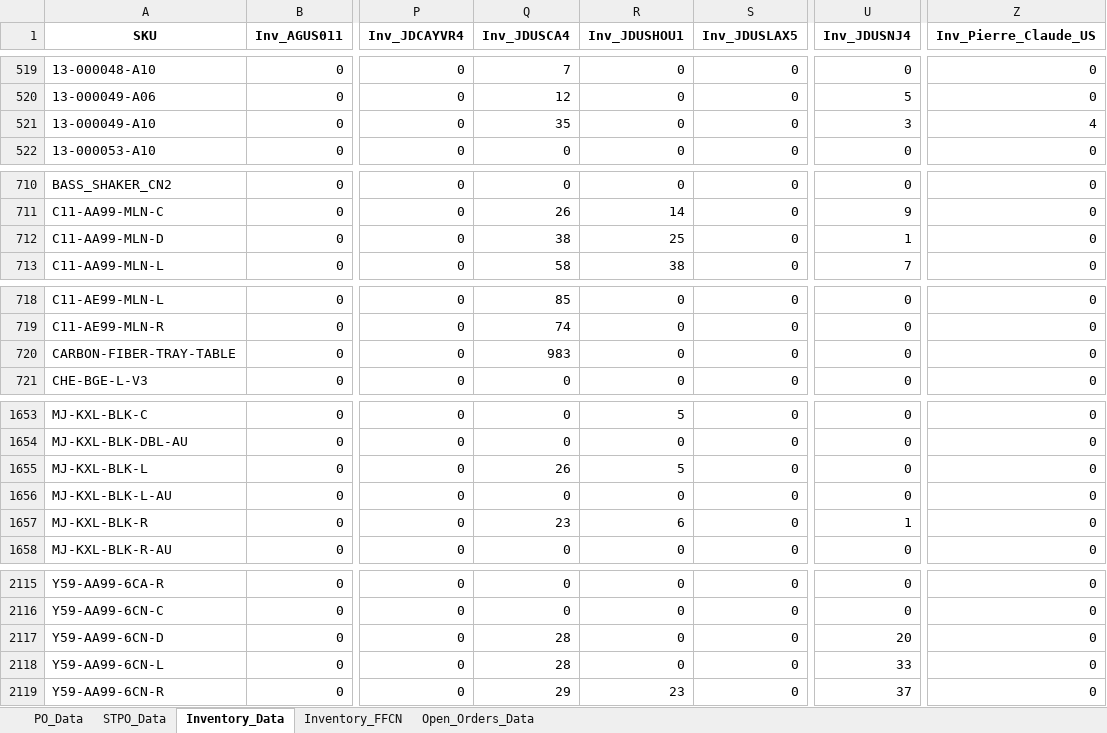
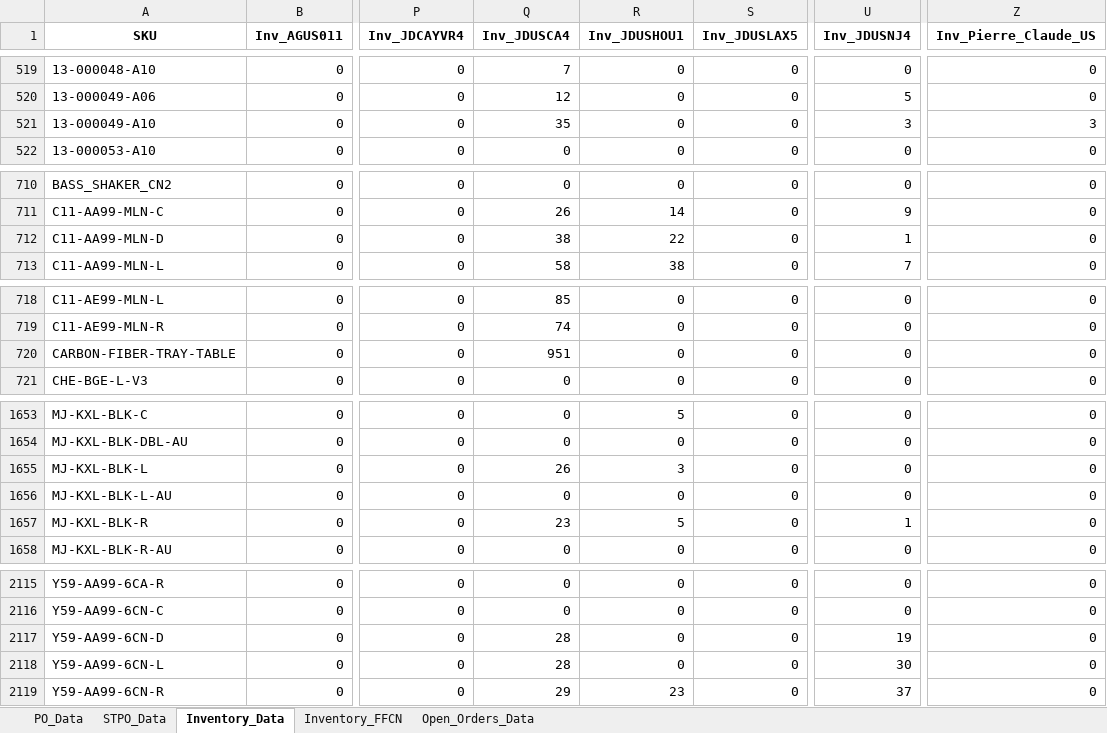
Before and after one commit to tom-valencia/eta-eccang-report, an Excel workbook: eccang_eta_report.xlsx, sheet Inventory_Data, drawn as a sheet; only a part is shown, gaps mark what is left out; values as stored, in another font and other column widths than the file's, no borders; the diff covers the shown part only; the diff names each change by its address in the sheet, - before the commit and + after, or states it on an @@ line.

```diff
--- a/eccang_eta_report.xlsx (sheet Inventory_Data)
+++ b/eccang_eta_report.xlsx (sheet Inventory_Data)
-Z521 (Inv_Pierre_Claude_US): 4
+Z521 (Inv_Pierre_Claude_US): 3
-R712 (Inv_JDUSHOU1): 25
+R712 (Inv_JDUSHOU1): 22
-Q720 (Inv_JDUSCA4): 983
+Q720 (Inv_JDUSCA4): 951
-R1655 (Inv_JDUSHOU1): 5
+R1655 (Inv_JDUSHOU1): 3
-R1657 (Inv_JDUSHOU1): 6
+R1657 (Inv_JDUSHOU1): 5
-U2117 (Inv_JDUSNJ4): 20
+U2117 (Inv_JDUSNJ4): 19
-U2118 (Inv_JDUSNJ4): 33
+U2118 (Inv_JDUSNJ4): 30
```
Also changed, not shown: 4 edited cells elsewhere in this sheet, sheet PO_Data, sheet Open_Orders_Data, sheet STPO_Data.
